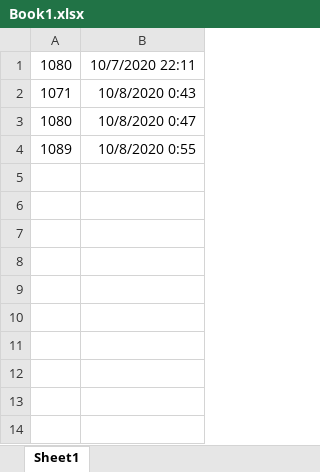
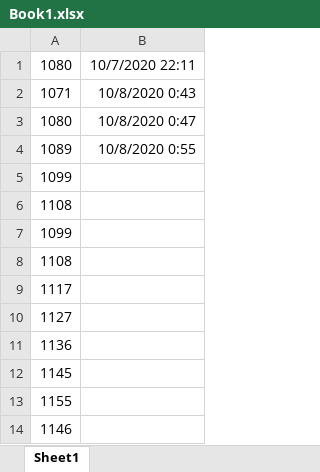
Before and after one commit to Drov3r/RLTracker3.0, an Excel workbook: Book1.xlsx, sheet Sheet1, drawn as a sheet; values as stored, in another font and other column widths than the file's, no borders; charts and pictures not drawn; the diff names each change by its address in the sheet, - before the commit and + after, or states it on an @@ line.

```diff
--- a/Book1.xlsx (sheet Sheet1)
+++ b/Book1.xlsx (sheet Sheet1)
+row 5: 1099
+row 6: 1108
+row 7: 1099
+row 8: 1108
+row 9: 1117
+row 10: 1127
+row 11: 1136
+row 12: 1145
+row 13: 1155
+row 14: 1146
```
Also changed, not shown: charts or pictures, 46 other files.
